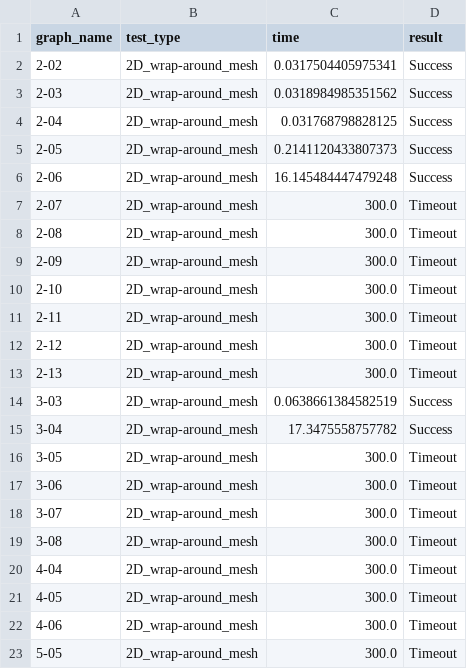
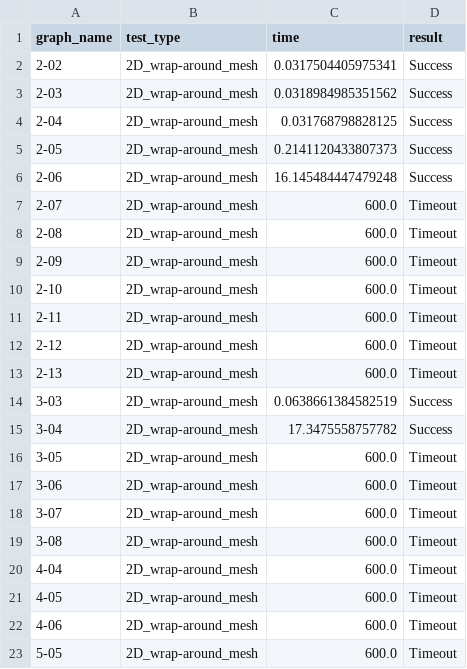
Before and after one commit to xmihol00/FLP, a CSV file: proj2/performance_graphs/nodes_2D_wrap-around_mesh_results.csv, drawn as a sheet.

```diff
--- a/proj2/performance_graphs/nodes_2D_wrap-around_mesh_results.csv
+++ b/proj2/performance_graphs/nodes_2D_wrap-around_mesh_results.csv
@@ -6,18 +6,18 @@ graph_name,test_type,time,result
 2-06,2D_wrap-around_mesh,16.145484447479248,Success
-2-07,2D_wrap-around_mesh,300.0,Timeout
-2-08,2D_wrap-around_mesh,300.0,Timeout
-2-09,2D_wrap-around_mesh,300.0,Timeout
-2-10,2D_wrap-around_mesh,300.0,Timeout
-2-11,2D_wrap-around_mesh,300.0,Timeout
-2-12,2D_wrap-around_mesh,300.0,Timeout
-2-13,2D_wrap-around_mesh,300.0,Timeout
+2-07,2D_wrap-around_mesh,600.0,Timeout
+2-08,2D_wrap-around_mesh,600.0,Timeout
+2-09,2D_wrap-around_mesh,600.0,Timeout
+2-10,2D_wrap-around_mesh,600.0,Timeout
+2-11,2D_wrap-around_mesh,600.0,Timeout
+2-12,2D_wrap-around_mesh,600.0,Timeout
+2-13,2D_wrap-around_mesh,600.0,Timeout
 3-03,2D_wrap-around_mesh,0.0638661384582519,Success
 3-04,2D_wrap-around_mesh,17.3475558757782,Success
-3-05,2D_wrap-around_mesh,300.0,Timeout
-3-06,2D_wrap-around_mesh,300.0,Timeout
-3-07,2D_wrap-around_mesh,300.0,Timeout
-3-08,2D_wrap-around_mesh,300.0,Timeout
-4-04,2D_wrap-around_mesh,300.0,Timeout
-4-05,2D_wrap-around_mesh,300.0,Timeout
-4-06,2D_wrap-around_mesh,300.0,Timeout
-5-05,2D_wrap-around_mesh,300.0,Timeout
+3-05,2D_wrap-around_mesh,600.0,Timeout
+3-06,2D_wrap-around_mesh,600.0,Timeout
+3-07,2D_wrap-around_mesh,600.0,Timeout
+3-08,2D_wrap-around_mesh,600.0,Timeout
+4-04,2D_wrap-around_mesh,600.0,Timeout
+4-05,2D_wrap-around_mesh,600.0,Timeout
+4-06,2D_wrap-around_mesh,600.0,Timeout
+5-05,2D_wrap-around_mesh,600.0,Timeout
```
Also changed, not shown: proj2/performance_graphs/edges_fully_connected_results.csv, proj2/performance_graphs/nodes_2D_mesh_results.csv, 10 other files.
